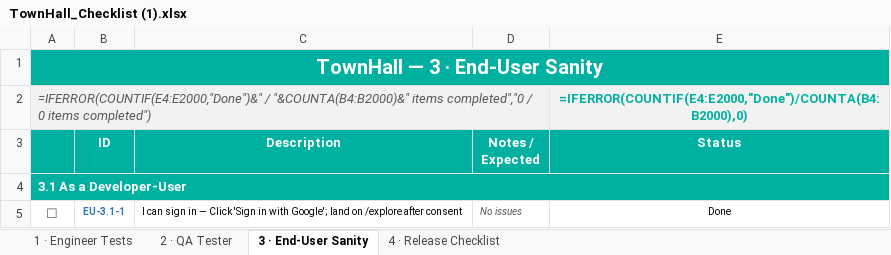
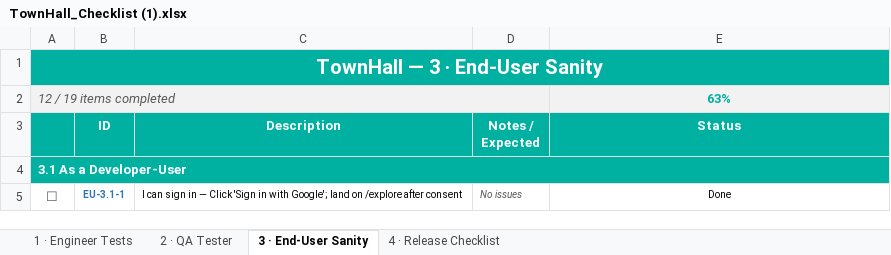
Before and after one commit to Chrisemeka/town_hall, an Excel workbook: TownHall_Checklist (1).xlsx, sheet 3 · End-User Sanity, drawn as a sheet; only a part is shown; values as stored, in another font and other column widths than the file's, no borders; formulas without a stored value are shown as written; conditional formats not drawn; removed rows and columns are numbered as before the commit, all else as after; the diff names each change by its address in the sheet, - before the commit and + after, or states it on an @@ line.

```diff
--- a/TownHall_Checklist (1).xlsx (sheet 3 · End-User Sanity)
+++ b/TownHall_Checklist (1).xlsx (sheet 3 · End-User Sanity)
-row 2: =IFERROR(COUNTIF(E4:E2000,"Done")&" / "&COUNTA(B4:B2000)&" items completed","0 / 0 items completed") |  |  |  | =IFERROR(COUNTIF(E4:E2000,"Done")/COUNTA(B4:B2000),0)
+row 2: 12 / 19 items completed |  |  |  | 63%
```
Also changed, not shown: sheet 2 · QA Tester, sheet 4 · Release Checklist, sheet 1 · Engineer Tests.
